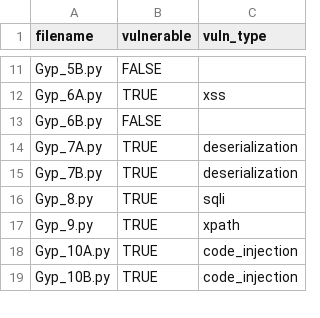
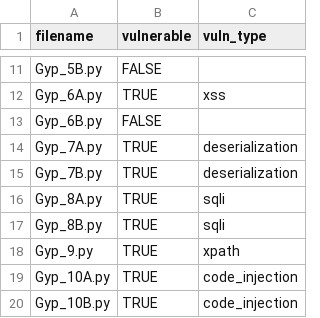
Before and after one commit to ctrllaltdeletee/tikhomirov_static_taint_analysis, a CSV file: ground_truth.csv, drawn as a sheet; only a part is shown, gaps mark what is left out.

Commit message:
Update ground_truth.csv

```diff
--- a/ground_truth.csv
+++ b/ground_truth.csv
@@ -15,3 +15,4 @@ Gyp_7A.py,TRUE,deserialization
 Gyp_7B.py,TRUE,deserialization
-Gyp_8.py,TRUE,sqli
+Gyp_8A.py,TRUE,sqli
+Gyp_8B.py,TRUE,sqli
 Gyp_9.py,TRUE,xpath
```
